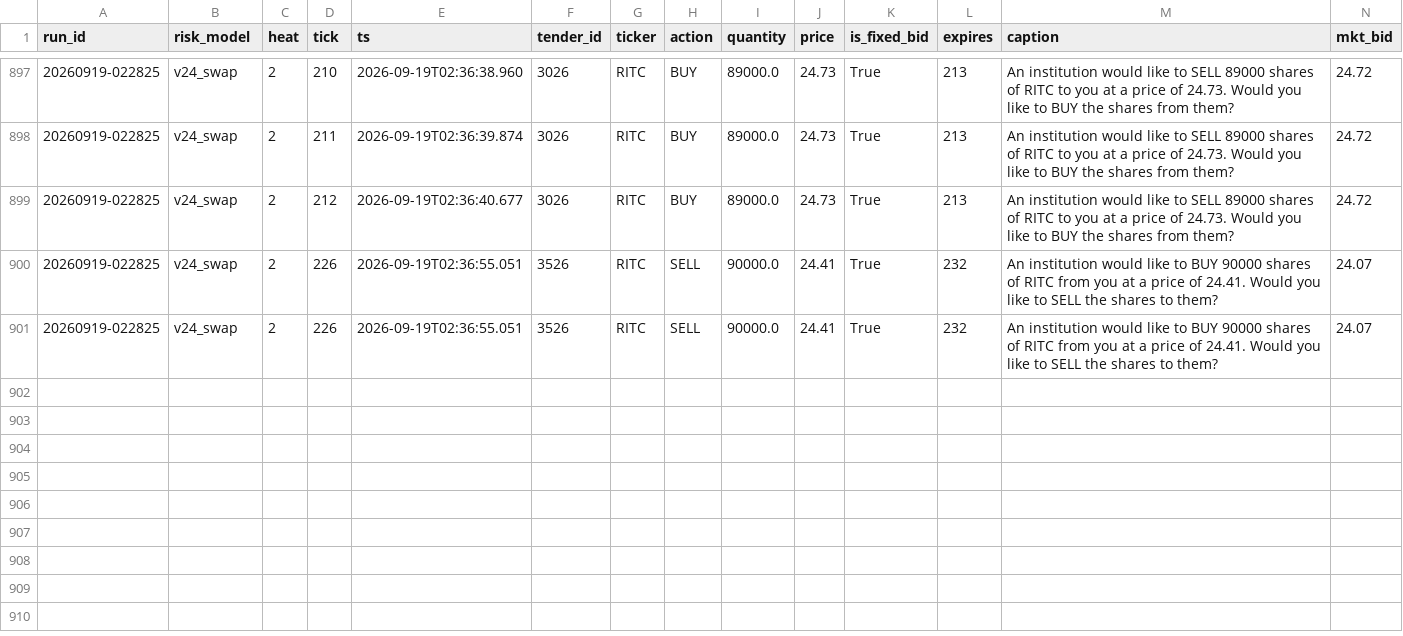
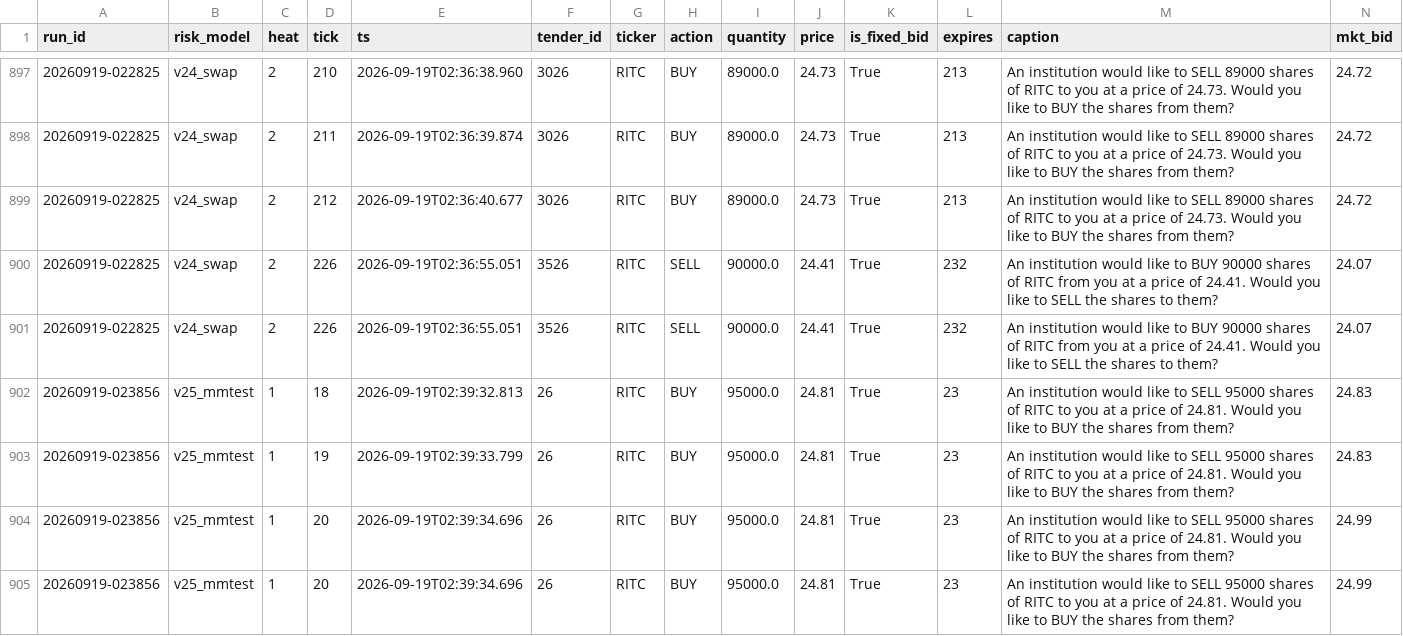
Before and after one commit to oxiwastaken/mscf_comp, a CSV file: ETF/logs/tenders.csv, drawn as a sheet; only a part is shown, gaps mark what is left out; rows hold the shown columns only; the diff names each change by its address in the sheet, - before the commit and + after, or states it on an @@ line.

```diff
--- a/ETF/logs/tenders.csv
+++ b/ETF/logs/tenders.csv
+row 902: 20260919-023856 | v25_mmtest | 1 | 18 | 2026-09-19T02:39:32.813 | 26 | RITC | BUY | 95000.0 | 24.81 | True | 23 | An institution would like to SELL 95000 shares of RITC to you at a price of 24.81. Would you like to BUY the shares from them? | 24.83
+row 903: 20260919-023856 | v25_mmtest | 1 | 19 | 2026-09-19T02:39:33.799 | 26 | RITC | BUY | 95000.0 | 24.81 | True | 23 | An institution would like to SELL 95000 shares of RITC to you at a price of 24.81. Would you like to BUY the shares from them? | 24.83
+row 904: 20260919-023856 | v25_mmtest | 1 | 20 | 2026-09-19T02:39:34.696 | 26 | RITC | BUY | 95000.0 | 24.81 | True | 23 | An institution would like to SELL 95000 shares of RITC to you at a price of 24.81. Would you like to BUY the shares from them? | 24.99
+row 905: 20260919-023856 | v25_mmtest | 1 | 20 | 2026-09-19T02:39:34.696 | 26 | RITC | BUY | 95000.0 | 24.81 | True | 23 | An institution would like to SELL 95000 shares of RITC to you at a price of 24.81. Would you like to BUY the shares from them? | 24.99
```
Also changed, not shown: ETF/logs/calibration.csv, ETF/logs/trades.csv, 1 other file.
